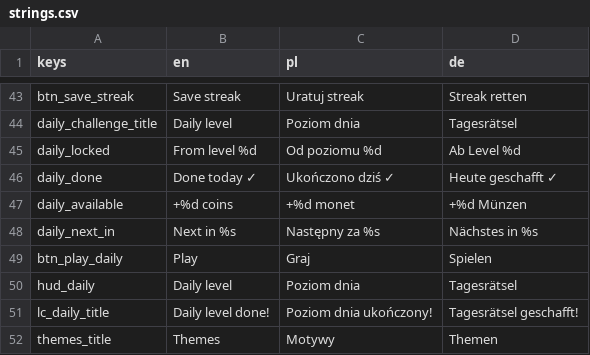
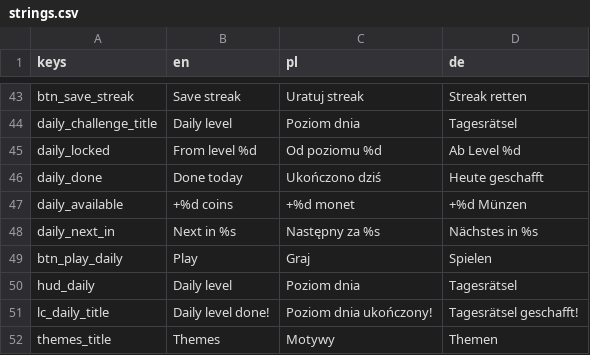
Before and after one commit to FHubert/first-auto-game, a CSV file: game/locale/strings.csv, drawn as a sheet; only a part is shown, gaps mark what is left out.

```diff
--- a/game/locale/strings.csv
+++ b/game/locale/strings.csv
@@ -45,3 +45,3 @@ daily_challenge_title,Daily level,Poziom dnia,Tagesrätsel
 daily_locked,From level %d,Od poziomu %d,Ab Level %d
-daily_done,Done today ✓,Ukończono dziś ✓,Heute geschafft ✓
+daily_done,Done today,Ukończono dziś,Heute geschafft
 daily_available,+%d coins,+%d monet,+%d Münzen
```
Also changed, not shown: 10 other files.
